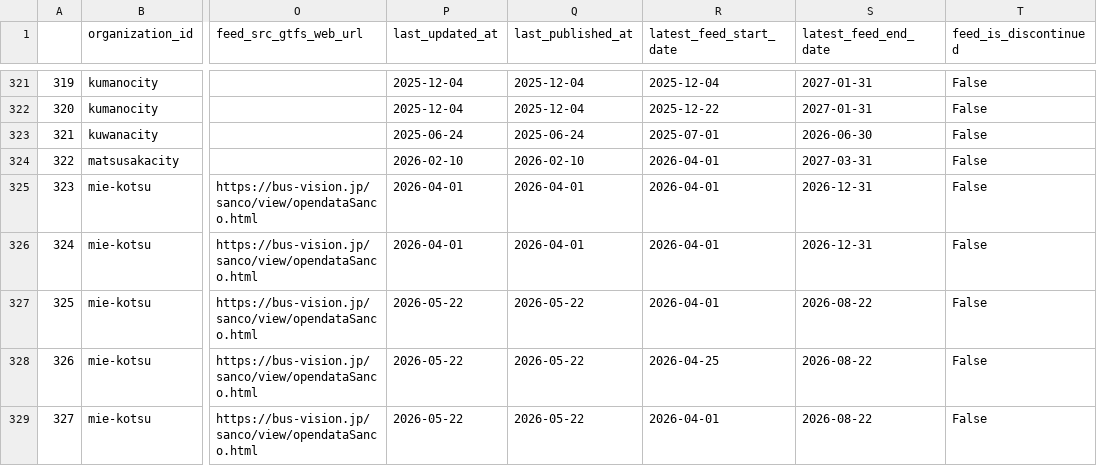
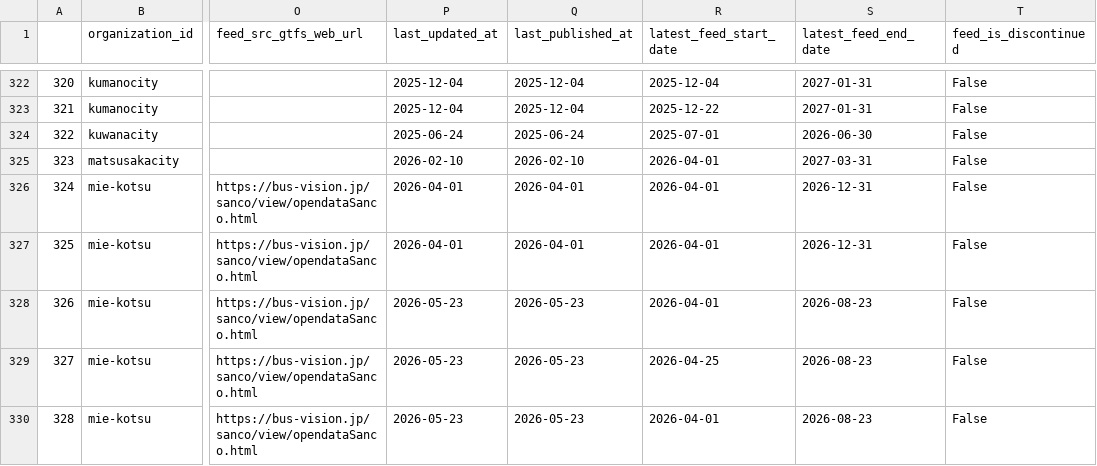
Before and after one commit to tshimada291/gtfs_repository_jp_feedcheck, a CSV file: gtfs_repository_jp_feedlist.csv, drawn as a sheet; only a part is shown, gaps mark what is left out; addresses are those after the commit; the diff covers the shown part only; the diff names each change by its address in the sheet, - before the commit and + after, or states it on an @@ line.

```diff
--- a/gtfs_repository_jp_feedlist.csv
+++ b/gtfs_repository_jp_feedlist.csv
@@ column A renumbered from row 301 down @@
-P328:P330 (last_updated_at): 2026-05-22
+P328:P330 (last_updated_at): 2026-05-23
-Q328:Q330 (last_published_at): 2026-05-22
+Q328:Q330 (last_published_at): 2026-05-23
-S328:S330 (latest_feed_end_date): 2026-08-22
+S328:S330 (latest_feed_end_date): 2026-08-23
```
Also changed, not shown: 1 added row and 23 edited cells elsewhere in this file, 1 other file.
